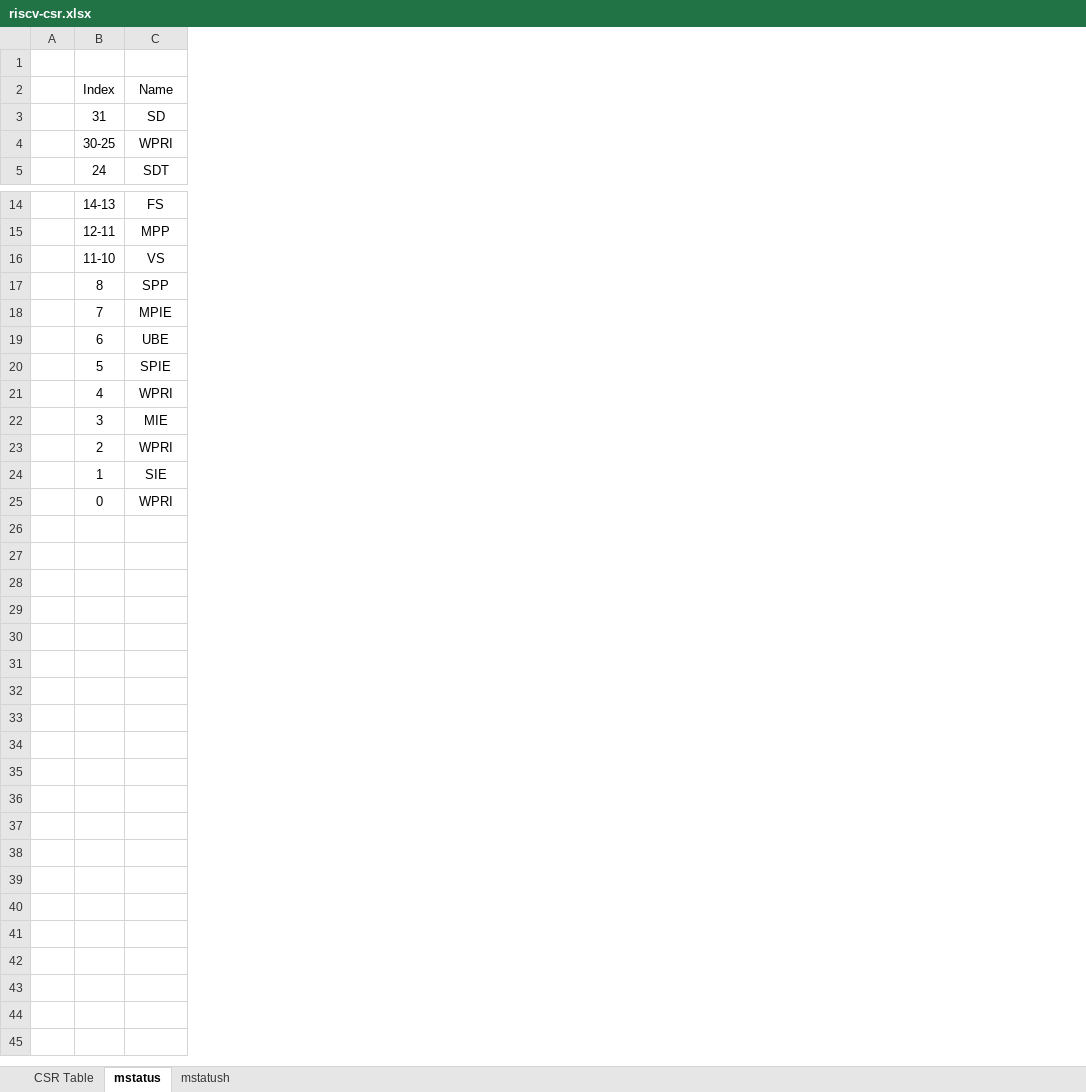
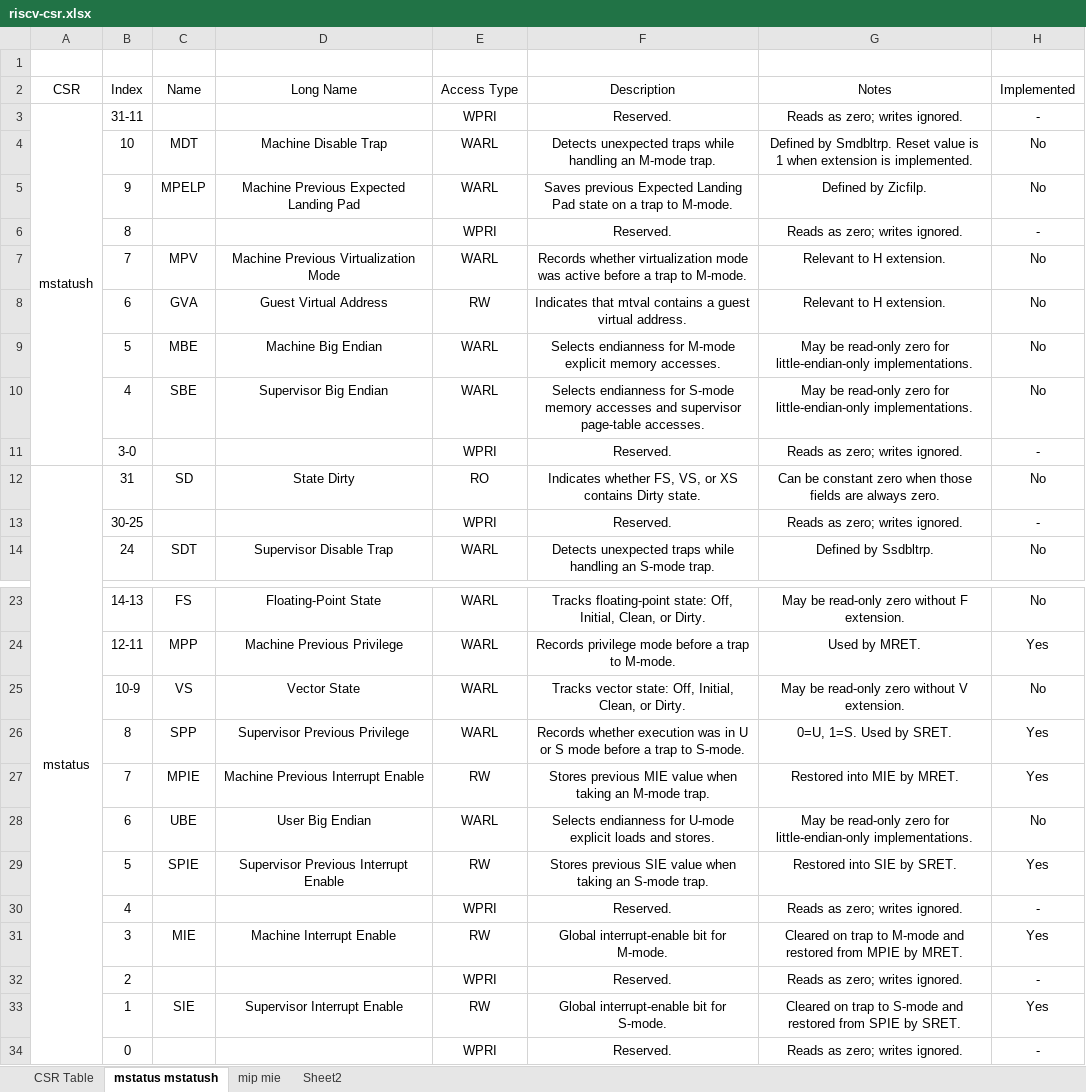
Before and after one commit to uwrk9amtdn/riscv-simulator, an Excel workbook: riscv-csr.xlsx, sheet mstatus mstatush, drawn as a sheet; only a part is shown, gaps mark what is left out; values as stored, in another font and other column widths than the file's, no borders; conditional formats not drawn; removed rows and columns are numbered as before the commit, all else as after; the diff names each change by its address in the sheet, - before the commit and + after, or states it on an @@ line.

```diff
--- a/riscv-csr.xlsx (sheet mstatus mstatush)
+++ b/riscv-csr.xlsx (sheet mstatus mstatush)
-sheet tab: mstatus
+sheet tab: mstatus mstatush
-sheet tab: mstatush
+sheet tab: mip mie
+sheet tab: Sheet2
-column A, empty
+column A, row 2: CSR; row 12: mstatus
+column D, row 2: Long Name; rows 12-14: State Dirty |  | Supervisor Disable Trap; rows 23-33: Floating-Point State | Machine Previous Privilege | Vector State | Supervisor Previous Privilege | Machine Previous Interrupt Enable | User Big Endian | Supervisor Previous Interrupt Enable |  | Machine Interrupt Enable |  | Supervisor Interrupt Enable
+column E, row 2: Access Type; rows 12-14: RO | WPRI | WARL; rows 23-34: WARL | WARL | WARL | WARL | RW | WARL | RW | WPRI | RW | WPRI | RW | WPRI
+column F, row 2: Description; rows 12-14: Indicates whether FS, VS, or XS contains Dirty state. | Reserved. | Detects unexpected traps while handling an S-mode trap.; rows 23-34: Tracks floating-point state: Off, Initial, Clean, or Dirty. | Records privilege mode before a trap to M-mode. | Tracks vector state: Off, Initial, Clean, or Dirty. | Records whether execution was in U or S mode before a trap to S-mode. | Stores previous MIE value when taking an M-mode trap. | Selects endianness for U-mode explicit loads and stores. | Stores previous SIE value when taking an S-mode trap. | Reserved. | Global interrupt-enable bit for M-mode. | Reserved. | Global interrupt-enable bit for S-mode. | Reserved.
+column G, row 2: Notes; rows 12-14: Can be constant zero when those fields are always zero. | Reads as zero; writes ignored. | Defined by Ssdbltrp.; rows 23-34: May be read-only zero without F extension. | Used by MRET. | May be read-only zero without V extension. | 0=U, 1=S. Used by SRET. | Restored into MIE by MRET. | May be read-only zero for little-endian-only implementations. | Restored into SIE by SRET. | Reads as zero; writes ignored. | Cleared on trap to M-mode and restored from MPIE by MRET. | Reads as zero; writes ignored. | Cleared on trap to S-mode and restored from SPIE by SRET. | Reads as zero; writes ignored.
+column H, row 2: Implemented; rows 12-14: No | - | No; rows 23-34: No | Yes | No | Yes | Yes | No | Yes | - | Yes | - | Yes | -
+row 3: mstatush | 31-11 |  |  | WPRI | Reserved. | Reads as zero; writes ignored. | -
+row 4:  | 10 | MDT | Machine Disable Trap | WARL | Detects unexpected traps while handling an M-mode trap. | Defined by Smdbltrp. Reset value is 1 when extension is implemented. | No
+row 5:  | 9 | MPELP | Machine Previous Expected Landing Pad | WARL | Saves previous Expected Landing Pad state on a trap to M-mode. | Defined by Zicfilp. | No
+row 6:  | 8 |  |  | WPRI | Reserved. | Reads as zero; writes ignored. | -
+row 7:  | 7 | MPV | Machine Previous Virtualization Mode | WARL | Records whether virtualization mode was active before a trap to M-mode. | Relevant to H extension. | No
+row 8:  | 6 | GVA | Guest Virtual Address | RW | Indicates that mtval contains a guest virtual address. | Relevant to H extension. | No
+row 9:  | 5 | MBE | Machine Big Endian | WARL | Selects endianness for M-mode explicit memory accesses. | May be read-only zero for little-endian-only implementations. | No
+row 10:  | 4 | SBE | Supervisor Big Endian | WARL | Selects endianness for S-mode memory accesses and supervisor page-table accesses. | May be read-only zero for little-endian-only implementations. | No
+row 11:  | 3-0 |  |  | WPRI | Reserved. | Reads as zero; writes ignored. | -
-C13: WPRI
+C13: (empty)
-B25: 11-10
+B25: 10-9
-C30: WPRI
+C30: (empty)
-C32: WPRI
+C32: (empty)
-C34: WPRI
+C34: (empty)
```
Also changed, not shown: 13 other files.
